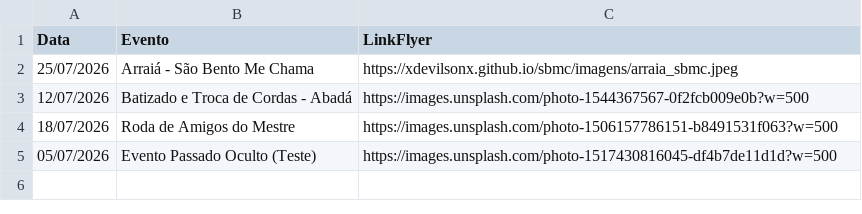
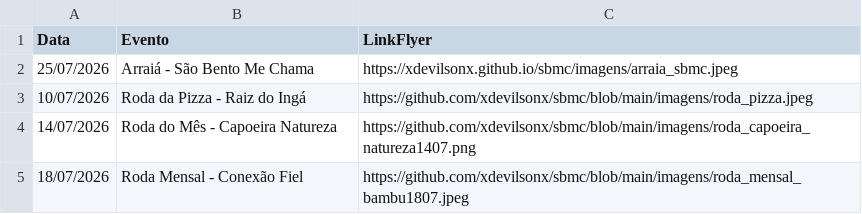
Before and after one commit to xdevilsonx/sbmc, a CSV file: eventos.csv, drawn as a sheet.

Commit message:
Update eventos.csv

```diff
--- a/eventos.csv
+++ b/eventos.csv
@@ -2,4 +2,4 @@ Data,Evento,LinkFlyer
 25/07/2026,Arraiá - São Bento Me Chama,https://xdevilsonx.github.io/sbmc/imagens/arraia_sbmc.jpeg
-12/07/2026,Batizado e Troca de Cordas - Abadá,https://images.unsplash.com/photo-1544367567-0f2fcb009e0b?w=500
-18/07/2026,Roda de Amigos do Mestre,https://images.unsplash.com/photo-1506157786151-b8491531f063?w=500
-05/07/2026,Evento Passado Oculto (Teste),https://images.unsplash.com/photo-1517430816045-df4b7de11d1d?w=500
+10/07/2026,Roda da Pizza - Raiz do Ingá,https://github.com/xdevilsonx/sbmc/blob/main/imagens/roda_pizza.jpeg
+14/07/2026,Roda do Mês - Capoeira Natureza,https://github.com/xdevilsonx/sbmc/blob/main/imagens/roda_capoeira_natureza1407.png
+18/07/2026,Roda Mensal - Conexão Fiel,https://github.com/xdevilsonx/sbmc/blob/main/imagens/roda_mensal_bambu1807.jpeg
```
